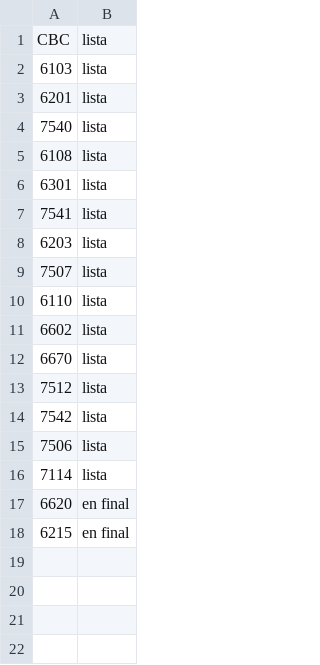
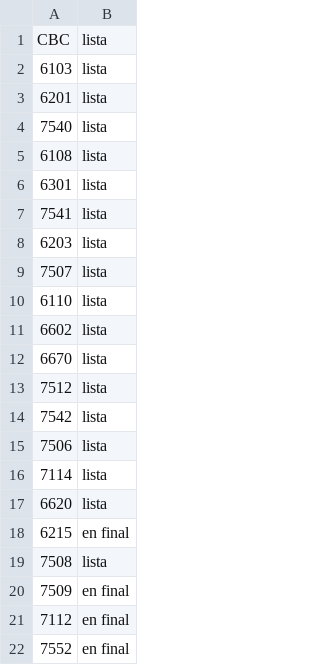
Before and after one commit to aletorrado/Mapa-de-Materias, a CSV file: ale.csv, drawn as a sheet.

```diff
--- a/ale.csv
+++ b/ale.csv
@@ -16,3 +16,7 @@ CBC,lista
 7114,lista
-6620,en final
+6620,lista
 6215,en final
+7508,lista
+7509,en final
+7112,en final
+7552,en final
```
Also changed, not shown: 2 other files.
